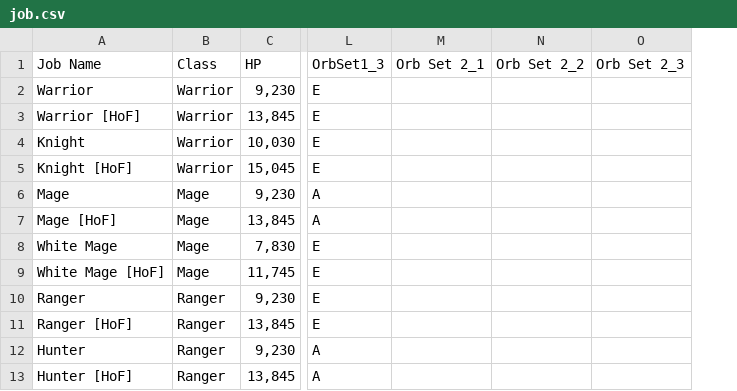
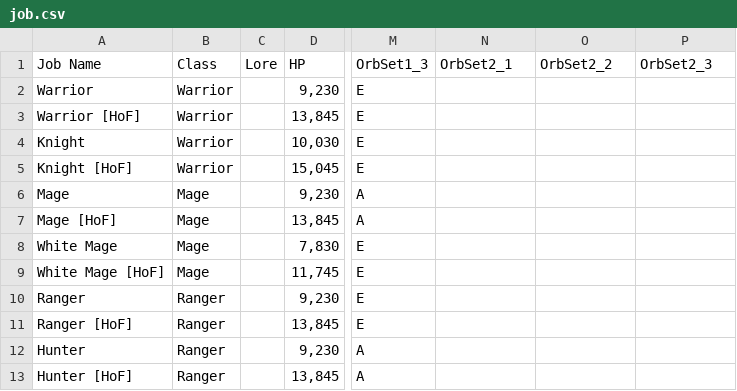
Before and after one commit to sanji-lyh/MFF_DMGCALC, a CSV file: data/job.csv, drawn as a sheet; only a part is shown, gaps mark what is left out; addresses are those after the commit; the diff names each change by its address in the sheet, - before the commit and + after, or states it on an @@ line.

Commit message:
Release of v1.1
1) Added the concept of lore for dmg calculation
2) Can filter jobs based on whether they can use the elements

```diff
--- a/data/job.csv
+++ b/data/job.csv
+column C (Lore), empty
-N1: Orb Set 2_1
+N1: OrbSet2_1
-O1: Orb Set 2_2
+O1: OrbSet2_2
-P1: Orb Set 2_3
+P1: OrbSet2_3
```
Also changed, not shown: 17 other files.
